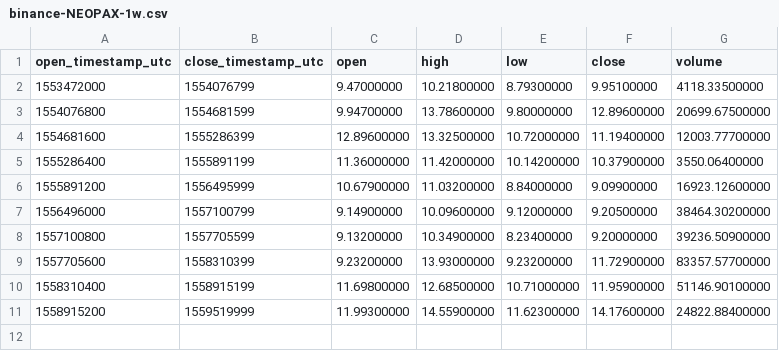
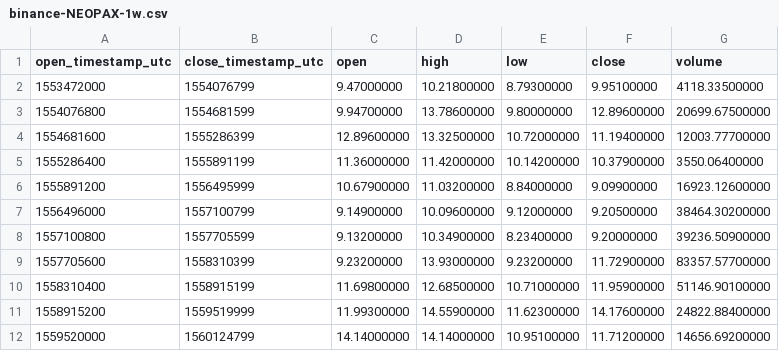
Before and after one commit to cryptobigbro/binance-NEOPAX, a CSV file: binance-NEOPAX-1w.csv, drawn as a sheet; the diff names each change by its address in the sheet, - before the commit and + after, or states it on an @@ line.

```diff
--- a/binance-NEOPAX-1w.csv
+++ b/binance-NEOPAX-1w.csv
+row 12: 1559520000 | 1560124799 | 14.14000000 | 14.14000000 | 10.95100000 | 11.71200000 | 14656.69200000
```
Also changed, not shown: binance-NEOPAX-1d.csv, binance-NEOPAX-1h.csv.
